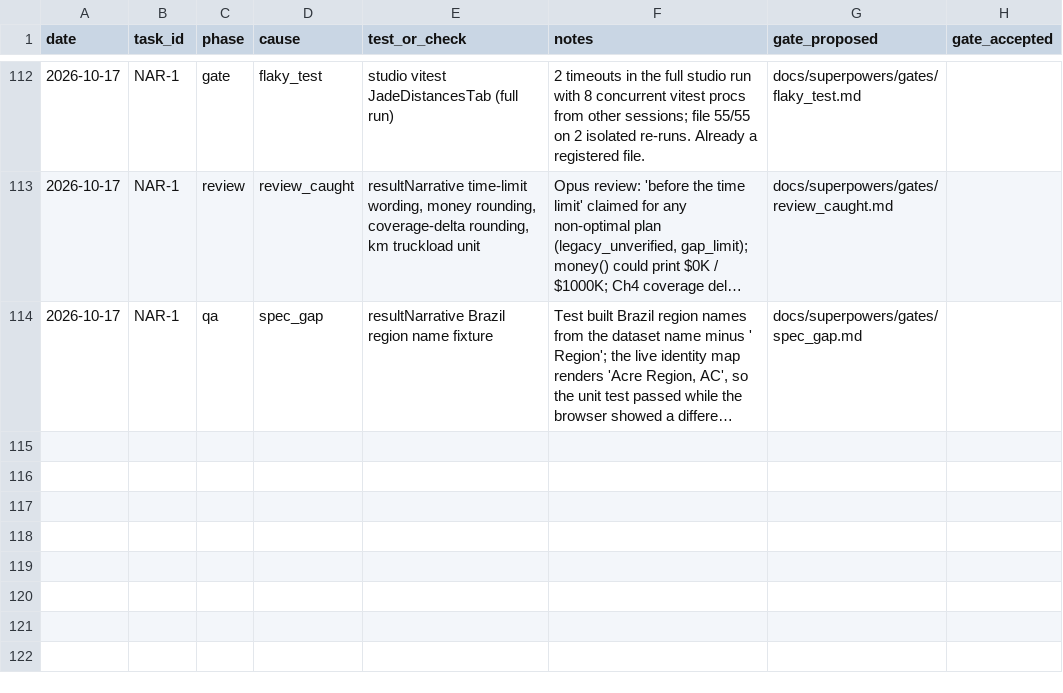
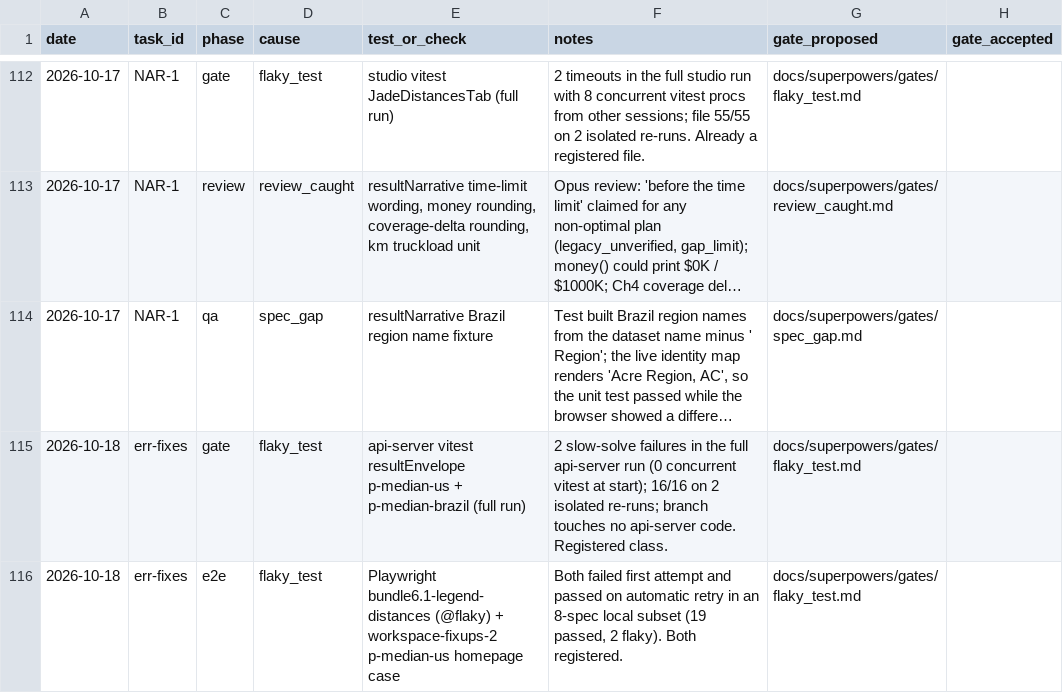
Before and after one commit to ShubhamKr07/network-optimization-studio, a CSV file: docs/superpowers/metrics/failures.csv, drawn as a sheet; only a part is shown, gaps mark what is left out; long unchanged cells end in …; the diff names each change by its address in the sheet, - before the commit and + after, or states it on an @@ line.

```diff
--- a/docs/superpowers/metrics/failures.csv
+++ b/docs/superpowers/metrics/failures.csv
+row 115: 2026-10-18 | err-fixes | gate | flaky_test | api-server vitest resultEnvelope p-median-us + p-median-brazil (full run) | 2 slow-solve failures in the full api-server run (0 concurrent vitest at start); 16/16 on 2 isolated re-runs; branch touches no api-server code. Registered class. | docs/superpowers/gates/flaky_test.md
+row 116: 2026-10-18 | err-fixes | e2e | flaky_test | Playwright bundle6.1-legend-distances (@flaky) + workspace-fixups-2 p-median-us homepage case | Both failed first attempt and passed on automatic retry in an 8-spec local subset (19 passed, 2 flaky). Both registered. | docs/superpowers/gates/flaky_test.md
```
Also changed, not shown: docs/superpowers/metrics/permissions.csv, docs/superpowers/metrics/tasks.csv.
